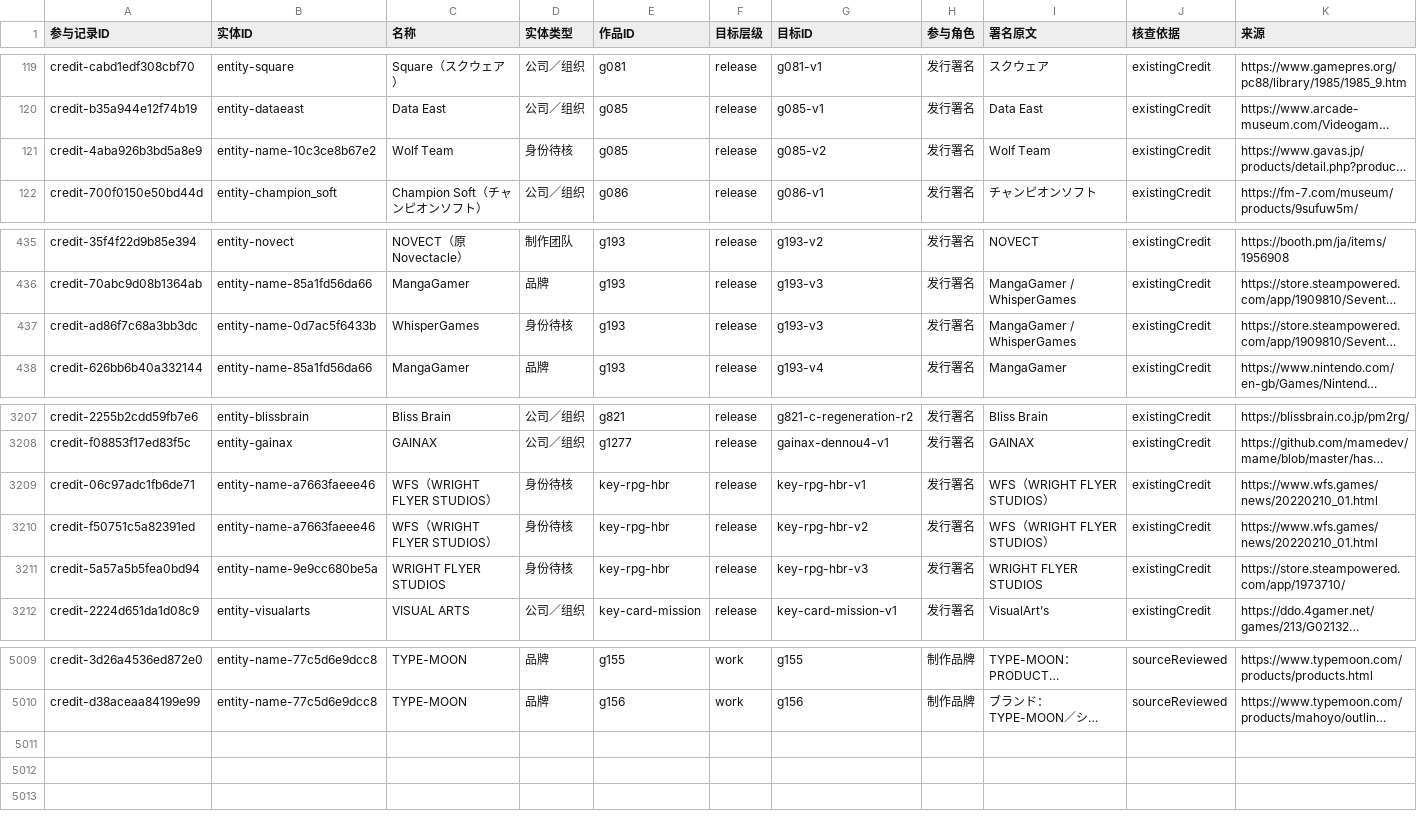
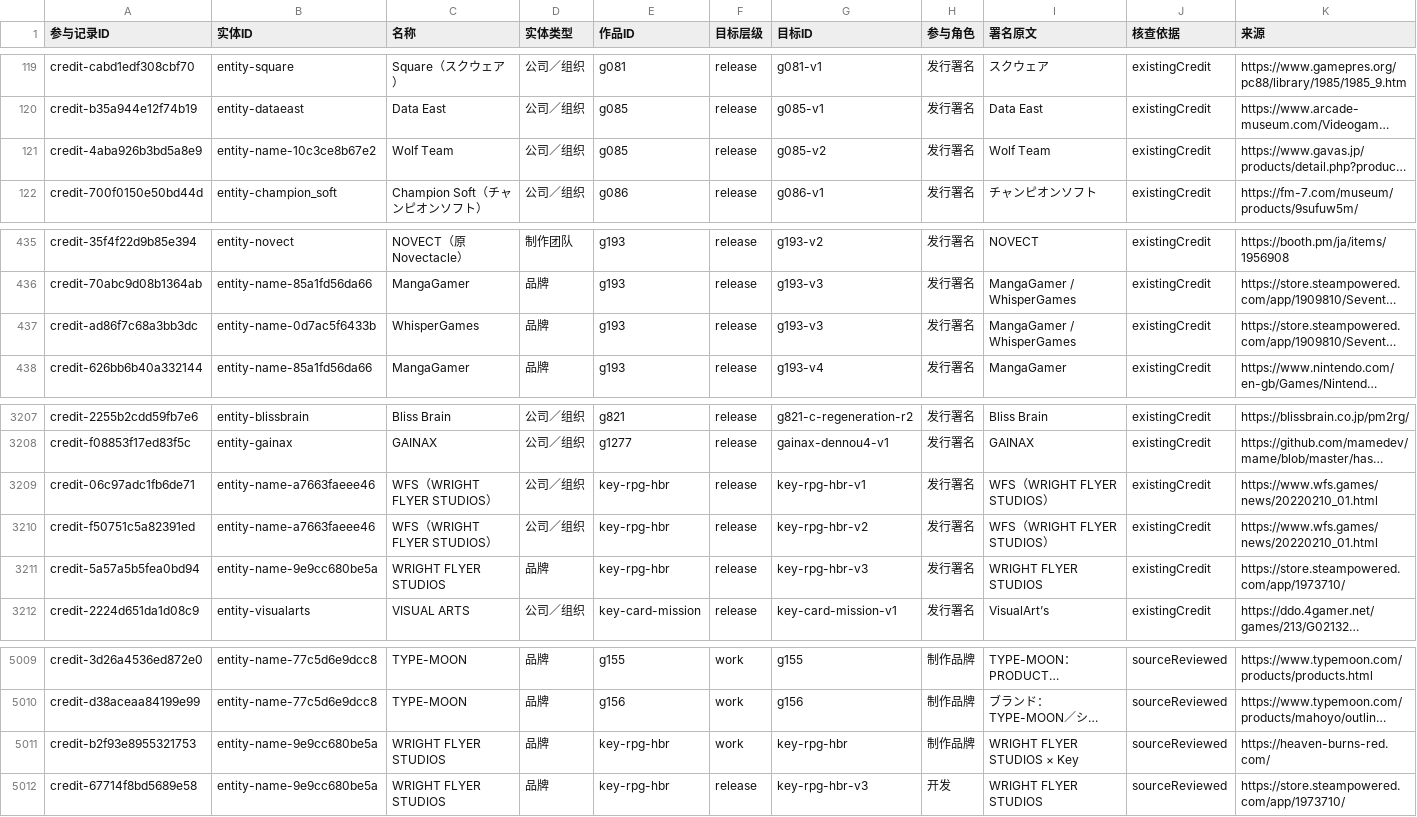
Before and after one commit to wt1234-donkey/visual-novel, a CSV file: data/entity-credits.csv, drawn as a sheet; only a part is shown, gaps mark what is left out; long unchanged cells end in …; the diff names each change by its address in the sheet, - before the commit and + after, or states it on an @@ line.

Commit message:
Complete W creator audit and scope HBR production credits

```diff
--- a/data/entity-credits.csv
+++ b/data/entity-credits.csv
-D121 (实体类型): 身份待核
+D121 (实体类型): 公司／组织
-D437 (实体类型): 身份待核
+D437 (实体类型): 品牌
-D3209:D3210 (实体类型): 身份待核
+D3209:D3210 (实体类型): 公司／组织
-D3211 (实体类型): 身份待核
+D3211 (实体类型): 品牌
+row 5011: credit-b2f93e8955321753 | entity-name-9e9cc680be5a | WRIGHT FLYER STUDIOS | 品牌 | key-rpg-hbr | work | key-rpg-hbr | 制作品牌 | WRIGHT FLYER STUDIOS × Key | sourceReviewed | https://heaven-burns-red.com/
+row 5012: credit-67714f8bd5689e58 | entity-name-9e9cc680be5a | WRIGHT FLYER STUDIOS | 品牌 | key-rpg-hbr | release | key-rpg-hbr-v3 | 开发 | WRIGHT FLYER STUDIOS | sourceReviewed | https://store.steampowered.com/app/1973710/
```
Also changed, not shown: 17 other files.
